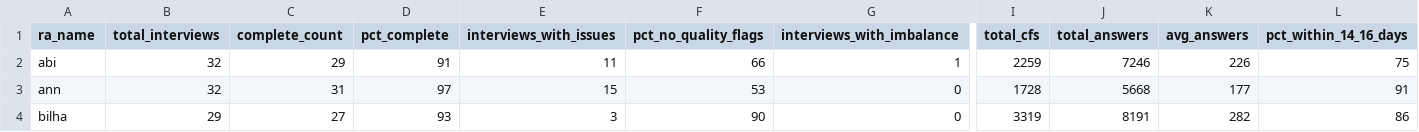
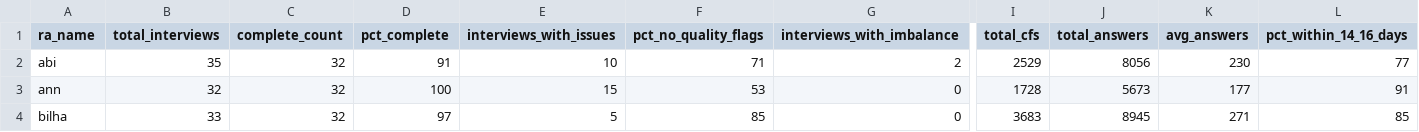
Before and after one commit to gondamol/ra-leaderboard, a CSV file: data/cached_leaderboard.csv, drawn as a sheet; only a part is shown, gaps mark what is left out; the diff covers the shown part only; the diff names each change by its address in the sheet, - before the commit and + after, or states it on an @@ line.

Commit message:
Update data

```diff
--- a/data/cached_leaderboard.csv
+++ b/data/cached_leaderboard.csv
-B2 (total_interviews): 32
+B2 (total_interviews): 35
-C2 (complete_count): 29
+C2 (complete_count): 32
-E2 (interviews_with_issues): 11
+E2 (interviews_with_issues): 10
-F2 (pct_no_quality_flags): 66
+F2 (pct_no_quality_flags): 71
-G2 (interviews_with_imbalance): 1
+G2 (interviews_with_imbalance): 2
-I2 (total_cfs): 2259
+I2 (total_cfs): 2529
-J2 (total_answers): 7246
+J2 (total_answers): 8056
-K2 (avg_answers): 226
+K2 (avg_answers): 230
-L2 (pct_within_14_16_days): 75
+L2 (pct_within_14_16_days): 77
-C3 (complete_count): 31
+C3 (complete_count): 32
-D3 (pct_complete): 97
+D3 (pct_complete): 100
-J3 (total_answers): 5668
+J3 (total_answers): 5673
-B4 (total_interviews): 29
+B4 (total_interviews): 33
-C4 (complete_count): 27
+C4 (complete_count): 32
-D4 (pct_complete): 93
+D4 (pct_complete): 97
-E4 (interviews_with_issues): 3
+E4 (interviews_with_issues): 5
-F4 (pct_no_quality_flags): 90
+F4 (pct_no_quality_flags): 85
-I4 (total_cfs): 3319
+I4 (total_cfs): 3683
-J4 (total_answers): 8191
+J4 (total_answers): 8945
-K4 (avg_answers): 282
+K4 (avg_answers): 271
-L4 (pct_within_14_16_days): 86
+L4 (pct_within_14_16_days): 85
```
Also changed, not shown: 71 edited cells elsewhere in this file, 2 other files.
